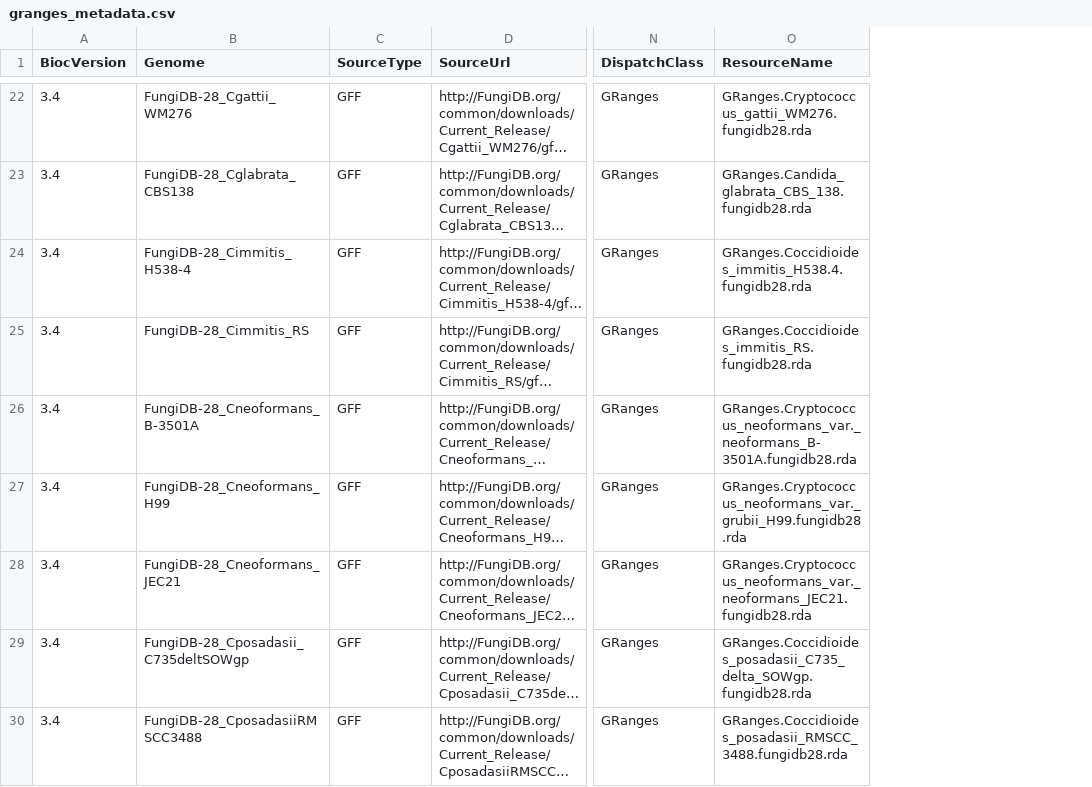
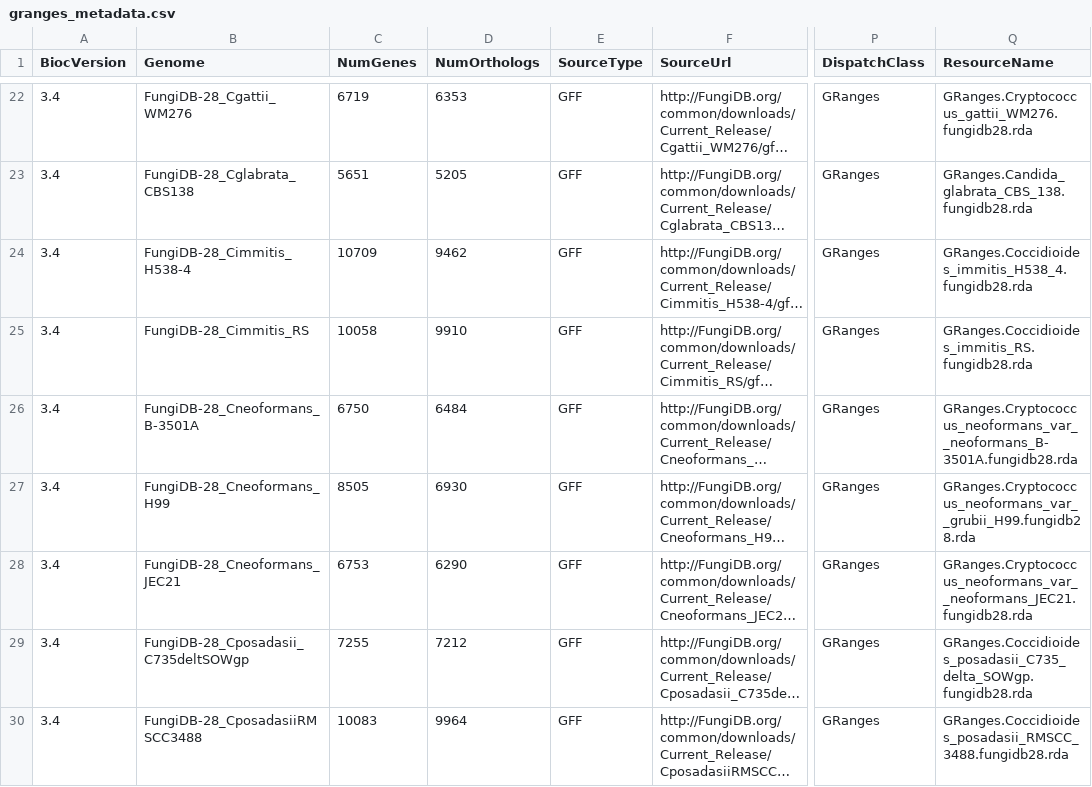
Before and after one commit to khughitt/EuPathDB, a CSV file: inst/extdata/granges_metadata.csv, drawn as a sheet; only a part is shown, gaps mark what is left out; long unchanged cells end in …; addresses are those after the commit; the diff covers the shown part only; the diff names each change by its address in the sheet, - before the commit and + after, or states it on an @@ line.

Commit message:
Updated metadata to include gene and ortholog counts; added check for empty GO, etc. tables during OrgDB generation

```diff
--- a/inst/extdata/granges_metadata.csv
+++ b/inst/extdata/granges_metadata.csv
+column C (NumGenes), rows 22-30: 6719 | 5651 | 10709 | 10058 | 6750 | 8505 | 6753 | 7255 | 10083
+column D (NumOrthologs), rows 22-30: 6353 | 5205 | 9462 | 9910 | 6484 | 6930 | 6290 | 7212 | 9964
-Q24 (ResourceName): GRanges.Coccidioides_immitis_H538.4.fungidb28.rda
+Q24 (ResourceName): GRanges.Coccidioides_immitis_H538_4.fungidb28.rda
-Q26 (ResourceName): GRanges.Cryptococcus_neoformans_var._neoformans_B-3501A.fungidb28.rda
+Q26 (ResourceName): GRanges.Cryptococcus_neoformans_var__neoformans_B-3501A.fungidb28.rda
-Q27 (ResourceName): GRanges.Cryptococcus_neoformans_var._grubii_H99.fungidb28.rda
+Q27 (ResourceName): GRanges.Cryptococcus_neoformans_var__grubii_H99.fungidb28.rda
-Q28 (ResourceName): GRanges.Cryptococcus_neoformans_var._neoformans_JEC21.fungidb28.rda
+Q28 (ResourceName): GRanges.Cryptococcus_neoformans_var__neoformans_JEC21.fungidb28.rda
```
Also changed, not shown: 14 edited cells elsewhere in this file, inst/extdata/orgdb_metadata.csv, 3 other files.
